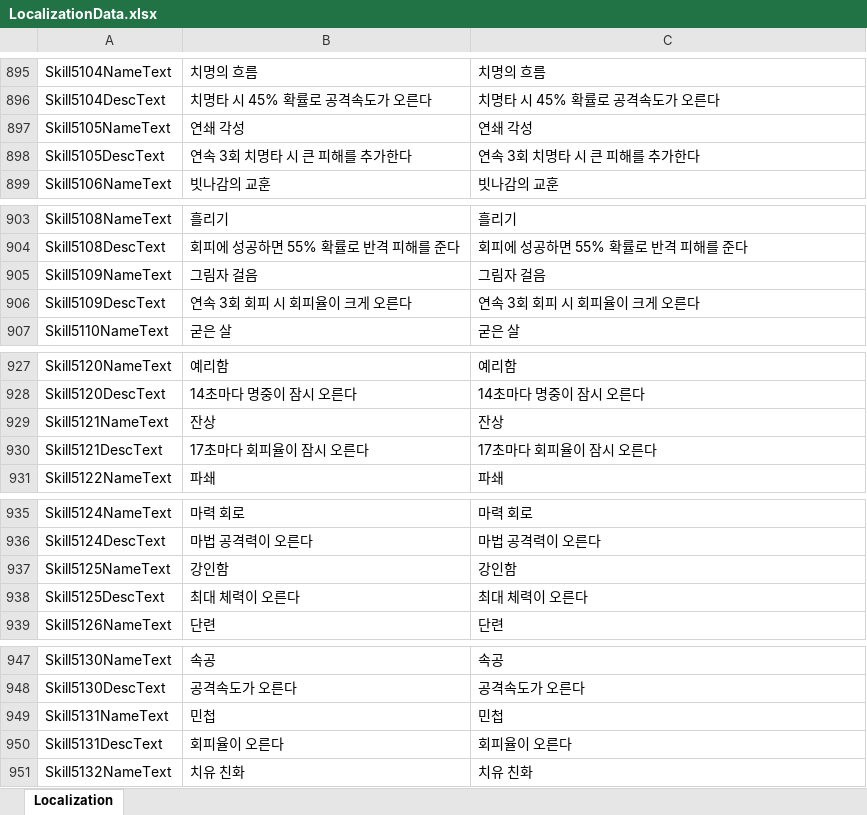
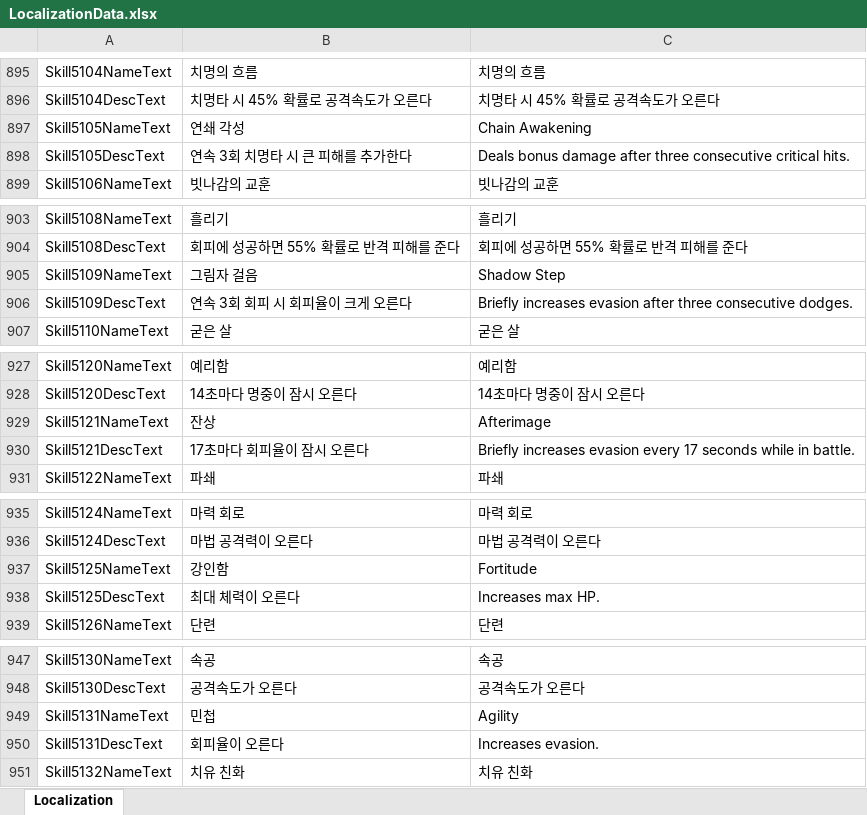
Before and after one commit to DoubleSmiths/RE001, an Excel workbook: Assets/@Resources/Data/Excel/LocalizationData.xlsx, sheet Localization, drawn as a sheet; only a part is shown, gaps mark what is left out; values as stored, in another font and other column widths than the file's, no borders; the diff covers the shown part only; the diff names each change by its address in the sheet, - before the commit and + after, or states it on an @@ line.

```diff
--- a/Assets/@Resources/Data/Excel/LocalizationData.xlsx (sheet Localization)
+++ b/Assets/@Resources/Data/Excel/LocalizationData.xlsx (sheet Localization)
-C897: 연쇄 각성
+C897: Chain Awakening
-C898: 연속 3회 치명타 시 큰 피해를 추가한다
+C898: Deals bonus damage after three consecutive critical hits.
-C905: 그림자 걸음
+C905: Shadow Step
-C906: 연속 3회 회피 시 회피율이 크게 오른다
+C906: Briefly increases evasion after three consecutive dodges.
-C929: 잔상
+C929: Afterimage
-C930: 17초마다 회피율이 잠시 오른다
+C930: Briefly increases evasion every 17 seconds while in battle.
-C937: 강인함
+C937: Fortitude
-C938: 최대 체력이 오른다
+C938: Increases max HP.
-C949: 민첩
+C949: Agility
-C950: 회피율이 오른다
+C950: Increases evasion.
```
Also changed, not shown: 27 added rows and 15 edited cells elsewhere in this sheet, Assets/@Resources/Data/Excel/SkillData.xlsx, 20 other files.
